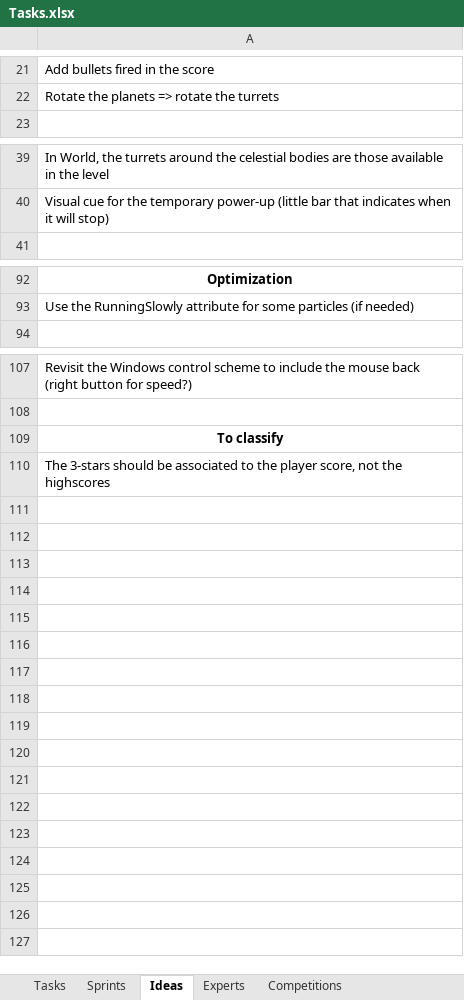
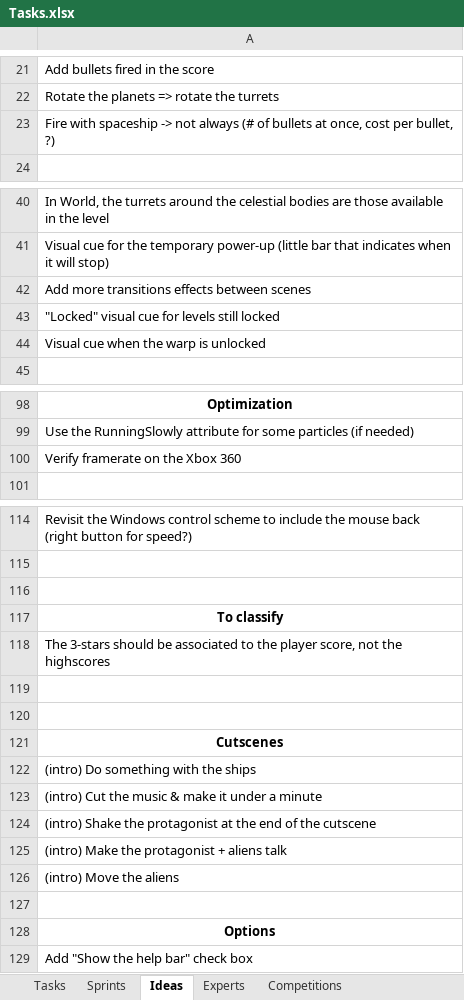
Before and after one commit to jodigiordano/commander, an Excel workbook: Utilities/Tasks.xlsx, sheet Ideas, drawn as a sheet; only a part is shown, gaps mark what is left out; values as stored, in another font and other column widths than the file's, no borders; the diff covers the shown part only; the diff names each change by its address in the sheet, - before the commit and + after, or states it on an @@ line.

```diff
--- a/Utilities/Tasks.xlsx (sheet Ideas)
+++ b/Utilities/Tasks.xlsx (sheet Ideas)
+row 23: Fire with spaceship -> not always (# of bullets at once, cost per bullet, ?)
+row 42: Add more transitions effects between scenes
+row 43: "Locked" visual cue for levels still locked
+row 44: Visual cue when the warp is unlocked
+row 100: Verify framerate on the Xbox 360
+row 116: (empty)
+row 119: (empty)
+row 120: (empty)
+row 121: Cutscenes
+row 122: (intro) Do something with the ships
+row 123: (intro) Cut the music & make it under a minute
+row 124: (intro) Shake the protagonist at the end of the cutscene
+row 125: (intro) Make the protagonist + aliens talk
+row 126: (intro) Move the aliens
+row 127: (empty)
+row 128: Options
+row 129: Add "Show the help bar" check box
```
Also changed, not shown: 2 added rows and 1 edited cell elsewhere in this sheet, sheet Tasks, 43 other files.
